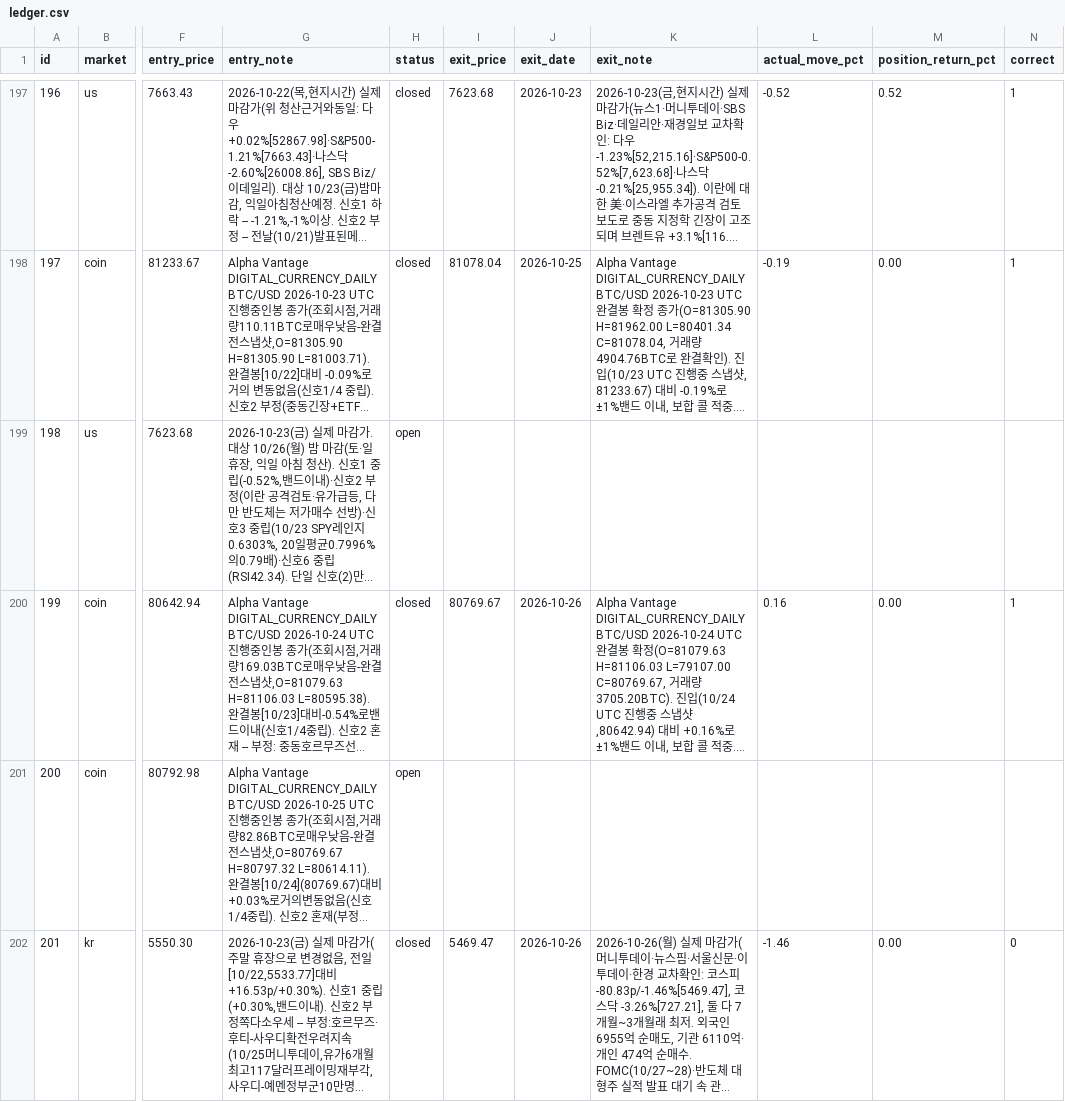
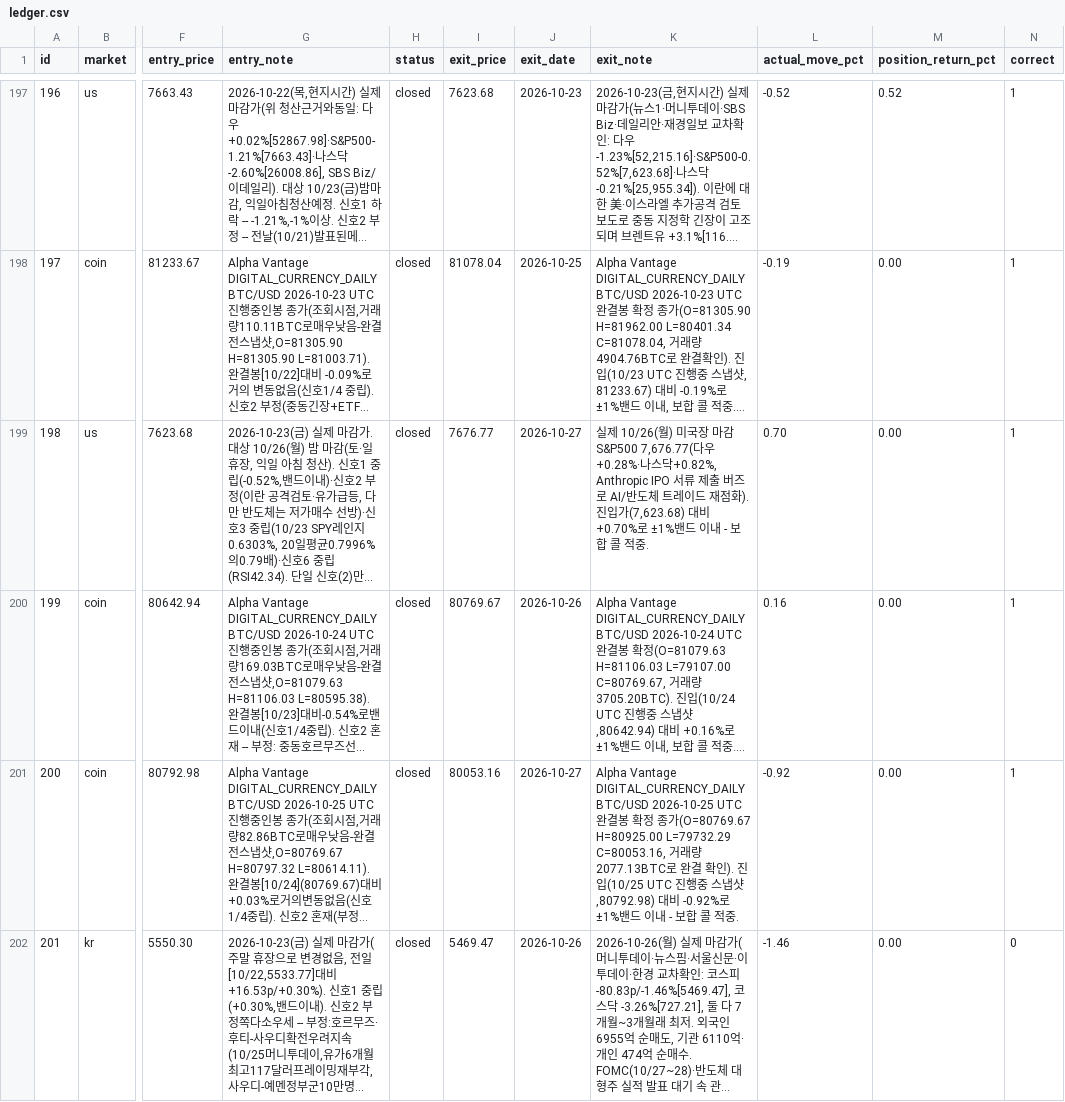
Before and after one commit to Yujin-park1111/claude_project, a CSV file: portfolio/ledger.csv, drawn as a sheet; only a part is shown, gaps mark what is left out; long unchanged cells end in …; the diff covers the shown part only; the diff names each change by its address in the sheet, - before the commit and + after, or states it on an @@ line.

```diff
--- a/portfolio/ledger.csv
+++ b/portfolio/ledger.csv
-H199 (status): open
+H199 (status): closed
-I199 (exit_price): (empty)
+I199 (exit_price): 7676.77
-J199 (exit_date): (empty)
+J199 (exit_date): 2026-10-27
-K199 (exit_note): (empty)
+K199 (exit_note): 실제 10/26(월) 미국장 마감 S&P500 7,676.77(다우+0.28%·나스닥+0.82%, Anthropic IPO 서류 제출 버즈로 AI/반도체 트레이드 재점화). 진입가(7,623.68) 대비 +0.70%로 ±1%밴드 이내 - 보합 콜 적중.
-L199 (actual_move_pct): (empty)
+L199 (actual_move_pct): 0.70
-M199 (position_return_pct): (empty)
+M199 (position_return_pct): 0.00
-N199 (correct): (empty)
+N199 (correct): 1
-H201 (status): open
+H201 (status): closed
-I201 (exit_price): (empty)
+I201 (exit_price): 80053.16
-J201 (exit_date): (empty)
+J201 (exit_date): 2026-10-27
-K201 (exit_note): (empty)
+K201 (exit_note): Alpha Vantage DIGITAL_CURRENCY_DAILY BTC/USD 2026-10-25 UTC 완결봉 확정 종가(O=80769.67 H=80925.00 L=79732.29 C=80053.16, 거래량2077.13BTC로 완결 확인). 진입(10/25 UTC 진행중 스냅샷,80792.98) 대비 -0.92%로 ±1%밴드 이내 - 보합 콜 적중.
-L201 (actual_move_pct): (empty)
+L201 (actual_move_pct): -0.92
-M201 (position_return_pct): (empty)
+M201 (position_return_pct): 0.00
-N201 (correct): (empty)
+N201 (correct): 1
```
Also changed, not shown: 3 added rows elsewhere in this file, 5 other files.
